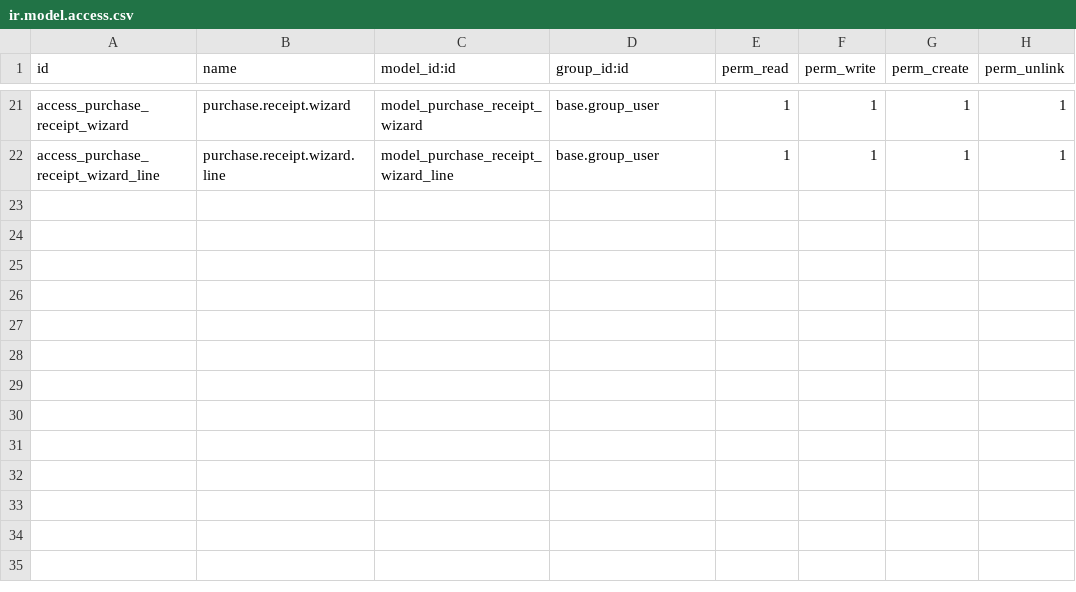
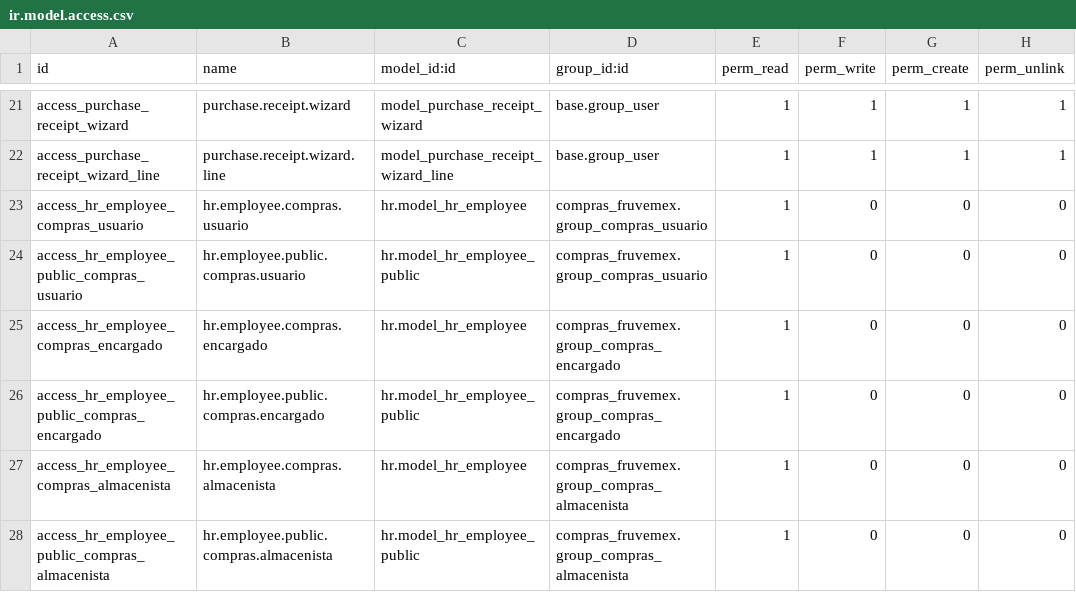
Before and after one commit to stepsytes-ui/odoo_fruve, a CSV file: modules/compras_fruvemex/security/ir.model.access.csv, drawn as a sheet; only a part is shown, gaps mark what is left out.

```diff
--- a/modules/compras_fruvemex/security/ir.model.access.csv
+++ b/modules/compras_fruvemex/security/ir.model.access.csv
@@ -22 +22,7 @@ access_purchase_receipt_wizard,purchase.receipt.wizard,model_purchase_receipt_wi
 access_purchase_receipt_wizard_line,purchase.receipt.wizard.line,model_purchase_receipt_wizard_line,base.group_user,1,1,1,1
+access_hr_employee_compras_usuario,hr.employee.compras.usuario,hr.model_hr_employee,compras_fruvemex.group_compras_usuario,1,0,0,0
+access_hr_employee_public_compras_usuario,hr.employee.public.compras.usuario,hr.model_hr_employee_public,compras_fruvemex.group_compras_usuario,1,0,0,0
+access_hr_employee_compras_encargado,hr.employee.compras.encargado,hr.model_hr_employee,compras_fruvemex.group_compras_encargado,1,0,0,0
+access_hr_employee_public_compras_encargado,hr.employee.public.compras.encargado,hr.model_hr_employee_public,compras_fruvemex.group_compras_encargado,1,0,0,0
+access_hr_employee_compras_almacenista,hr.employee.compras.almacenista,hr.model_hr_employee,compras_fruvemex.group_compras_almacenista,1,0,0,0
+access_hr_employee_public_compras_almacenista,hr.employee.public.compras.almacenista,hr.model_hr_employee_public,compras_fruvemex.group_compras_almacenista,1,0,0,0
```
Also changed, not shown: 2 other files.
